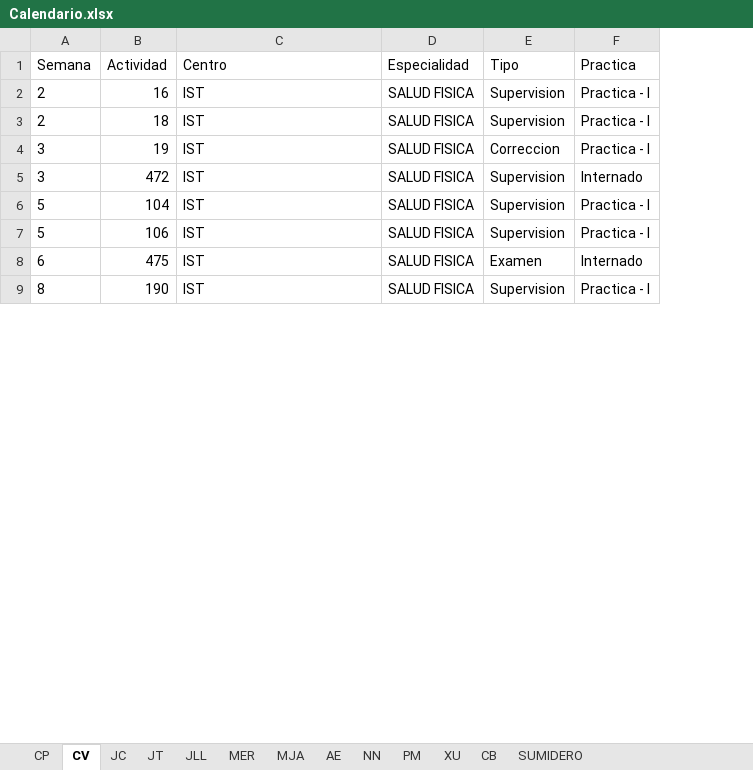
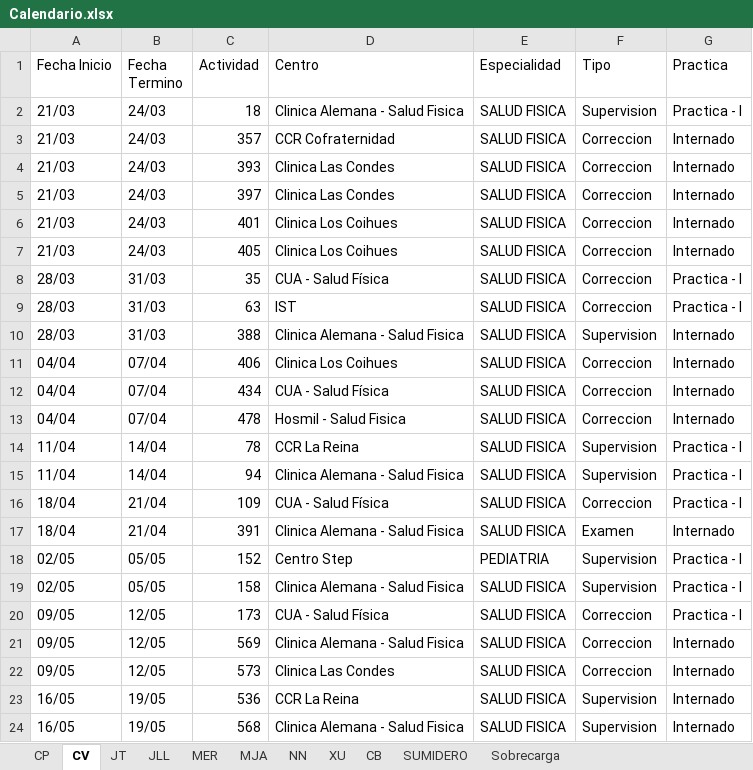
Before and after one commit to Jottagutierrez/Terapia-Ocupacional, an Excel workbook: proy_prueba/proy_files/results/Calendario.xlsx, sheet CV, drawn as a sheet; only a part is shown; values as stored, in another font and other column widths than the file's, no borders; removed rows and columns are numbered as before the commit, all else as after; the diff covers the shown part only; the diff names each change by its address in the sheet, - before the commit and + after, or states it on an @@ line.

```diff
--- a/proy_prueba/proy_files/results/Calendario.xlsx (sheet CV)
+++ b/proy_prueba/proy_files/results/Calendario.xlsx (sheet CV)
-sheet tab: JC
-sheet tab: AE
-sheet tab: PM
+sheet tab: Sobrecarga
-column A (Semana), rows 3-9: 2 | 3 | 3 | 5 | 5 | 6 | 8
+column A (Fecha Inicio), row 2: 21/03; rows 9-10: 28/03 | 28/03; rows 14-15: 11/04 | 11/04; row 17: 18/04; row 19: 02/05
+column B (Fecha Termino), row 2: 24/03; rows 9-10: 31/03 | 31/03; rows 14-15: 14/04 | 14/04; row 17: 21/04; row 19: 05/05
-row 2: 2 | 16 | IST | SALUD FISICA | Supervision | Practica - I
-D2 (Centro): IST
+D2 (Centro): Clinica Alemana - Salud Fisica
+row 3: 21/03 | 24/03 | 357 | CCR Cofraternidad | SALUD FISICA | Correccion | Internado
+row 4: 21/03 | 24/03 | 393 | Clinica Las Condes | SALUD FISICA | Correccion | Internado
+row 5: 21/03 | 24/03 | 397 | Clinica Las Condes | SALUD FISICA | Correccion | Internado
+row 6: 21/03 | 24/03 | 401 | Clinica Los Coihues | SALUD FISICA | Correccion | Internado
+row 7: 21/03 | 24/03 | 405 | Clinica Los Coihues | SALUD FISICA | Correccion | Internado
+row 8: 28/03 | 31/03 | 35 | CUA - Salud Física | SALUD FISICA | Correccion | Practica - I
-C9 (Actividad): 19
+C9 (Actividad): 63
-C10 (Actividad): 472
+C10 (Actividad): 388
-D10 (Centro): IST
+D10 (Centro): Clinica Alemana - Salud Fisica
+row 11: 04/04 | 07/04 | 406 | Clinica Los Coihues | SALUD FISICA | Correccion | Internado
+row 12: 04/04 | 07/04 | 434 | CUA - Salud Física | SALUD FISICA | Correccion | Internado
+row 13: 04/04 | 07/04 | 478 | Hosmil - Salud Fisica | SALUD FISICA | Correccion | Internado
-C14 (Actividad): 104
+C14 (Actividad): 78
-D14 (Centro): IST
+D14 (Centro): CCR La Reina
-C15 (Actividad): 106
+C15 (Actividad): 94
-D15 (Centro): IST
+D15 (Centro): Clinica Alemana - Salud Fisica
+row 16: 18/04 | 21/04 | 109 | CUA - Salud Física | SALUD FISICA | Correccion | Practica - I
-C17 (Actividad): 475
+C17 (Actividad): 391
-D17 (Centro): IST
+D17 (Centro): Clinica Alemana - Salud Fisica
+row 18: 02/05 | 05/05 | 152 | Centro Step | PEDIATRIA | Supervision | Practica - I
-C19 (Actividad): 190
+C19 (Actividad): 158
-D19 (Centro): IST
+D19 (Centro): Clinica Alemana - Salud Fisica
+row 20: 09/05 | 12/05 | 173 | CUA - Salud Física | SALUD FISICA | Correccion | Practica - I
+row 21: 09/05 | 12/05 | 569 | Clinica Alemana - Salud Fisica | SALUD FISICA | Correccion | Internado
+row 22: 09/05 | 12/05 | 573 | Clinica Las Condes | SALUD FISICA | Correccion | Internado
+row 23: 16/05 | 19/05 | 536 | CCR La Reina | SALUD FISICA | Supervision | Internado
+row 24: 16/05 | 19/05 | 568 | Clinica Alemana - Salud Fisica | SALUD FISICA | Supervision | Internado
```
Also changed, not shown: 19 added rows, 8 removed rows and 21 edited cells elsewhere in this sheet, sheet SUMIDERO, sheet NN, sheet MER, sheet MJA, sheet JLL, sheet CP, 3 more sheets, proy_prueba/Resumen_Sobrecargaa.xlsx, 40 other files.
